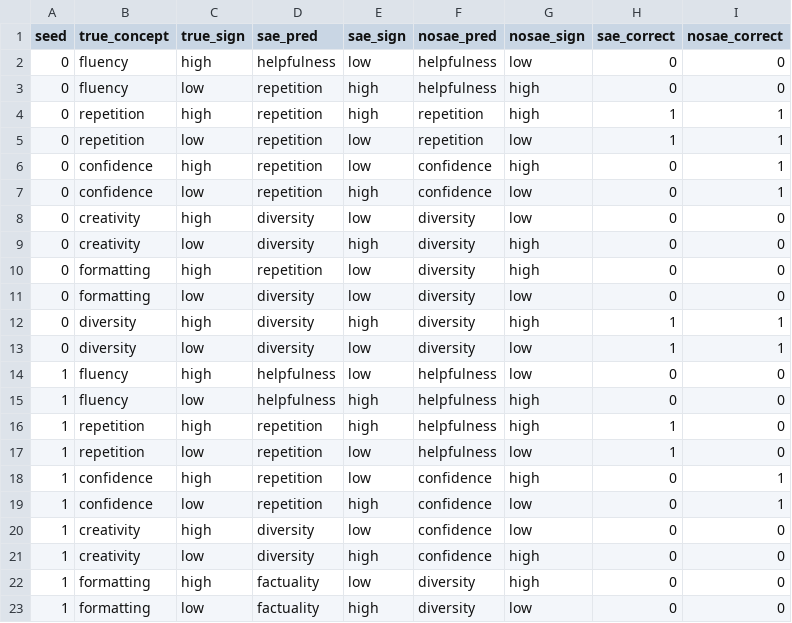
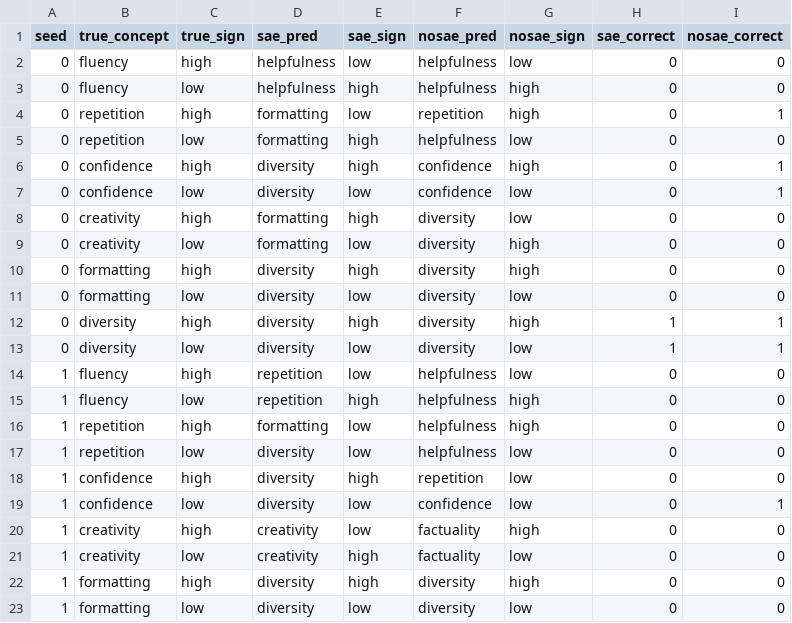
Before and after one commit to RachelFreedman/LoRe-BasisInterp, a CSV file: results/planted/resampled_seeds_rows.csv, drawn as a sheet; only a part is shown; the diff covers the shown part only.

```diff
--- a/results/planted/resampled_seeds_rows.csv
+++ b/results/planted/resampled_seeds_rows.csv
@@ -2,10 +2,10 @@ seed,true_concept,true_sign,sae_pred,sae_sign,nosae_pred,nosae_sign,sae_correct,
 0,fluency,high,helpfulness,low,helpfulness,low,0,0
-0,fluency,low,repetition,high,helpfulness,high,0,0
-0,repetition,high,repetition,high,repetition,high,1,1
-0,repetition,low,repetition,low,repetition,low,1,1
-0,confidence,high,repetition,low,confidence,high,0,1
-0,confidence,low,repetition,high,confidence,low,0,1
-0,creativity,high,diversity,low,diversity,low,0,0
-0,creativity,low,diversity,high,diversity,high,0,0
-0,formatting,high,repetition,low,diversity,high,0,0
+0,fluency,low,helpfulness,high,helpfulness,high,0,0
+0,repetition,high,formatting,low,repetition,high,0,1
+0,repetition,low,formatting,high,helpfulness,low,0,0
+0,confidence,high,diversity,high,confidence,high,0,1
+0,confidence,low,diversity,low,confidence,low,0,1
+0,creativity,high,formatting,high,diversity,low,0,0
+0,creativity,low,formatting,low,diversity,high,0,0
+0,formatting,high,diversity,high,diversity,high,0,0
 0,formatting,low,diversity,low,diversity,low,0,0
@@ -13,11 +13,11 @@ seed,true_concept,true_sign,sae_pred,sae_sign,nosae_pred,nosae_sign,sae_correct,
 0,diversity,low,diversity,low,diversity,low,1,1
-1,fluency,high,helpfulness,low,helpfulness,low,0,0
-1,fluency,low,helpfulness,high,helpfulness,high,0,0
-1,repetition,high,repetition,high,helpfulness,high,1,0
-1,repetition,low,repetition,low,helpfulness,low,1,0
-1,confidence,high,repetition,low,confidence,high,0,1
-1,confidence,low,repetition,high,confidence,low,0,1
-1,creativity,high,diversity,low,confidence,low,0,0
-1,creativity,low,diversity,high,confidence,high,0,0
-1,formatting,high,factuality,low,diversity,high,0,0
-1,formatting,low,factuality,high,diversity,low,0,0
+1,fluency,high,repetition,low,helpfulness,low,0,0
+1,fluency,low,repetition,high,helpfulness,high,0,0
+1,repetition,high,formatting,low,helpfulness,high,0,0
+1,repetition,low,diversity,low,helpfulness,low,0,0
+1,confidence,high,diversity,high,repetition,low,0,0
+1,confidence,low,diversity,low,confidence,low,0,1
+1,creativity,high,creativity,low,factuality,high,0,0
+1,creativity,low,creativity,high,factuality,low,0,0
+1,formatting,high,diversity,high,diversity,high,0,0
+1,formatting,low,diversity,low,diversity,low,0,0
```
Also changed, not shown: 155 edited cells elsewhere in this file, results/planted/fixed_split_seeds_rows.csv, results/planted/planted_naming.csv, 13 other files.
